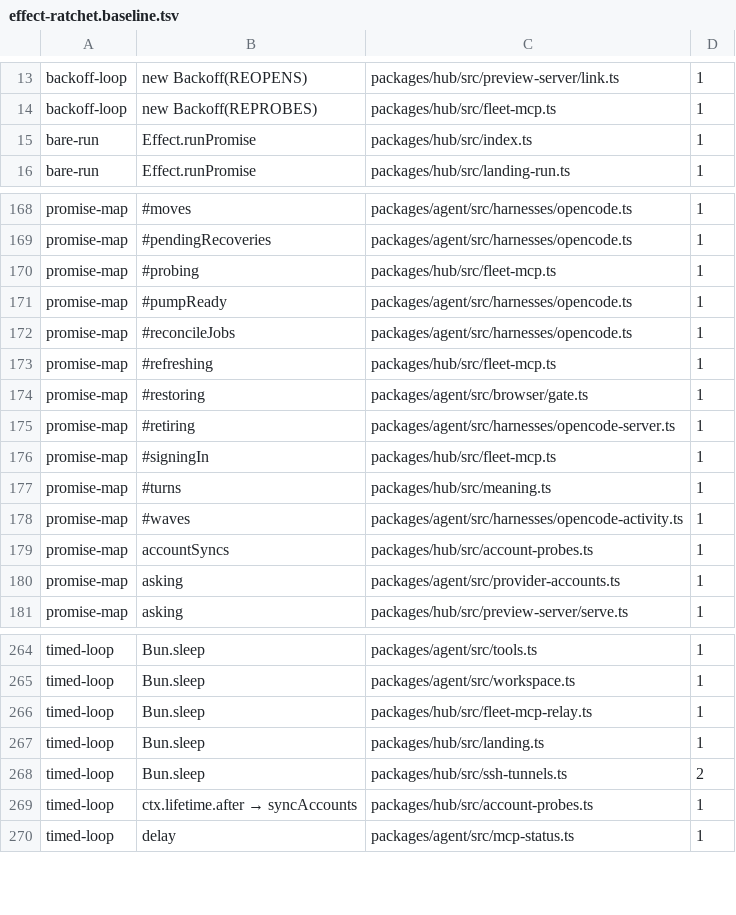
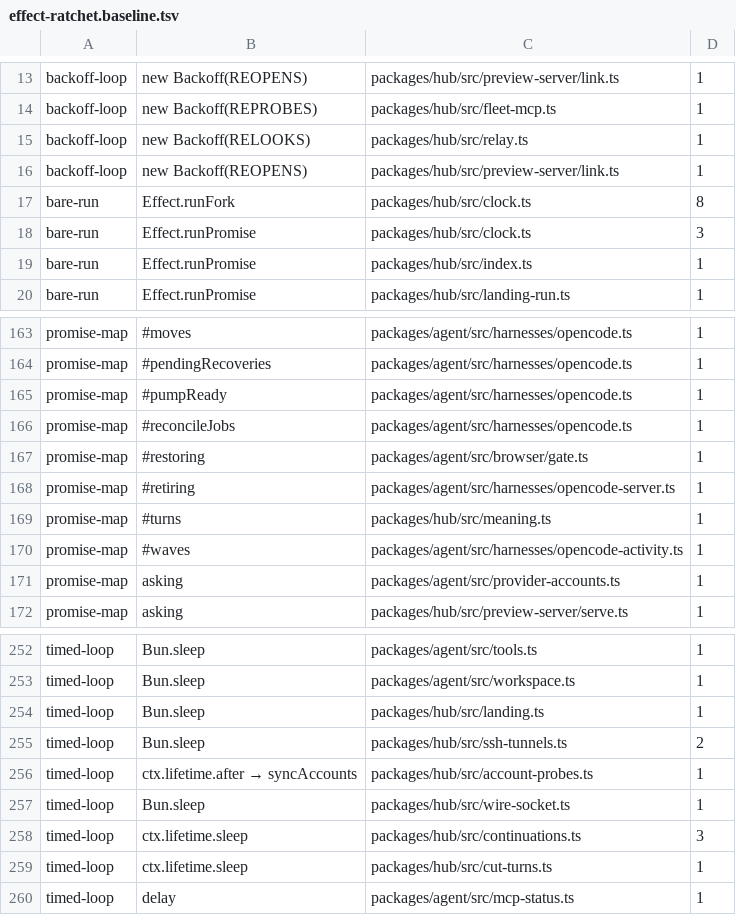
Before and after one commit to Bewinxed/cawco, a TSV file: scripts/effect-ratchet.baseline.tsv, drawn as a sheet; only a part is shown, gaps mark what is left out; removed rows and columns are numbered as before the commit, all else as after; the diff covers the shown part only; the diff names each change by its address in the sheet, - before the commit and + after, or states it on an @@ line.

```diff
--- a/scripts/effect-ratchet.baseline.tsv
+++ b/scripts/effect-ratchet.baseline.tsv
+row 15: backoff-loop | new Backoff(RELOOKS) | packages/hub/src/relay.ts | 1
+row 16: backoff-loop | new Backoff(REOPENS) | packages/hub/src/preview-server/link.ts | 1
+row 17: bare-run | Effect.runFork | packages/hub/src/clock.ts | 8
+row 18: bare-run | Effect.runPromise | packages/hub/src/clock.ts | 3
-row 170: promise-map | #probing | packages/hub/src/fleet-mcp.ts | 1
-row 173: promise-map | #refreshing | packages/hub/src/fleet-mcp.ts | 1
-row 176: promise-map | #signingIn | packages/hub/src/fleet-mcp.ts | 1
-row 179: promise-map | accountSyncs | packages/hub/src/account-probes.ts | 1
-row 266: timed-loop | Bun.sleep | packages/hub/src/fleet-mcp-relay.ts | 1
+row 257: timed-loop | Bun.sleep | packages/hub/src/wire-socket.ts | 1
+row 258: timed-loop | ctx.lifetime.sleep | packages/hub/src/continuations.ts | 3
+row 259: timed-loop | ctx.lifetime.sleep | packages/hub/src/cut-turns.ts | 1
```
Also changed, not shown: 2 added rows and 15 removed rows elsewhere in this file, 10 other files.
